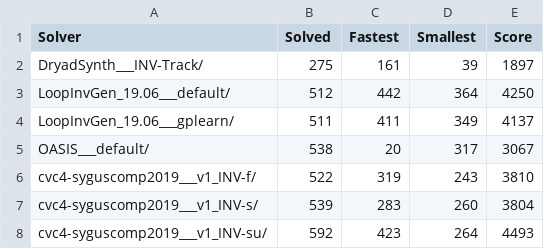
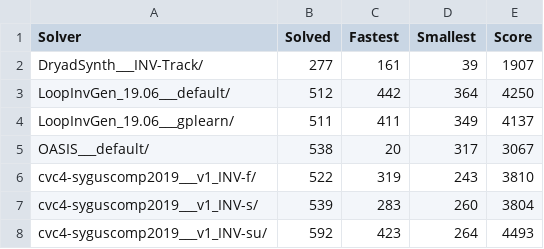
Before and after one commit to SyGuS-Org/tools, a CSV file: 2019/results/results-txt/Inv_Track-summary.csv, drawn as a sheet.

```diff
--- a/2019/results/results-txt/Inv_Track-summary.csv
+++ b/2019/results/results-txt/Inv_Track-summary.csv
@@ -1,3 +1,3 @@
 Solver,Solved,Fastest,Smallest,Score
-DryadSynth___INV-Track/,275,161,39,1897
+DryadSynth___INV-Track/,277,161,39,1907
 LoopInvGen_19.06___default/,512,442,364,4250
```
Also changed, not shown: 2019/results/results-txt/results-CLIA_Track.csv, 2019/results/results-txt/results-Inv_Track.csv, 2 other files.
